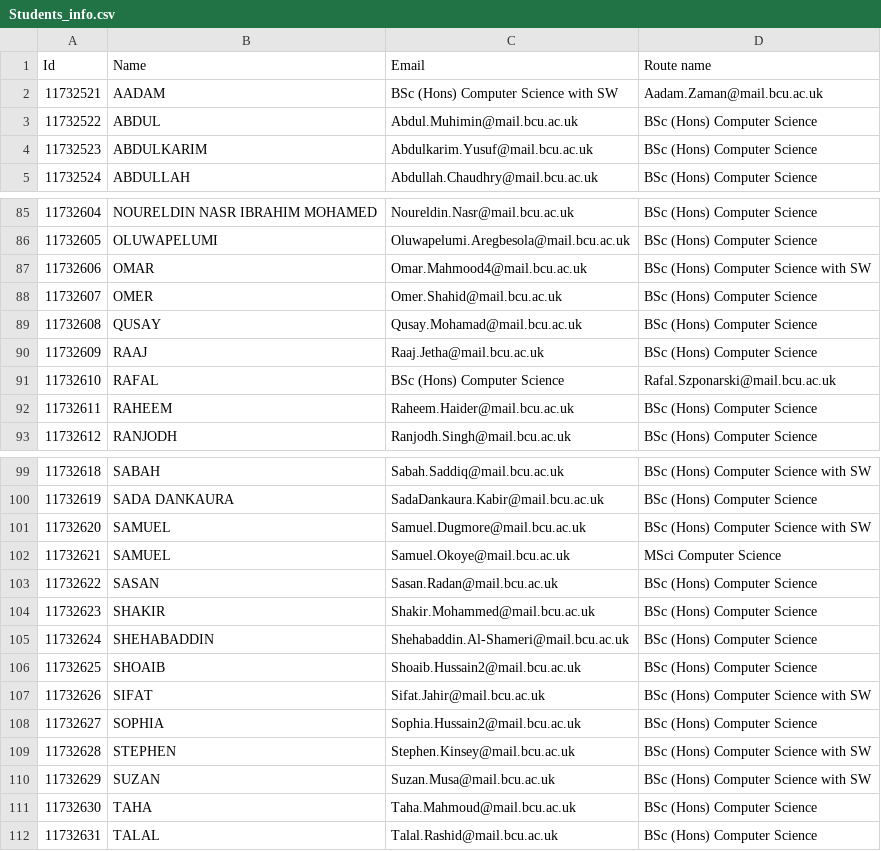
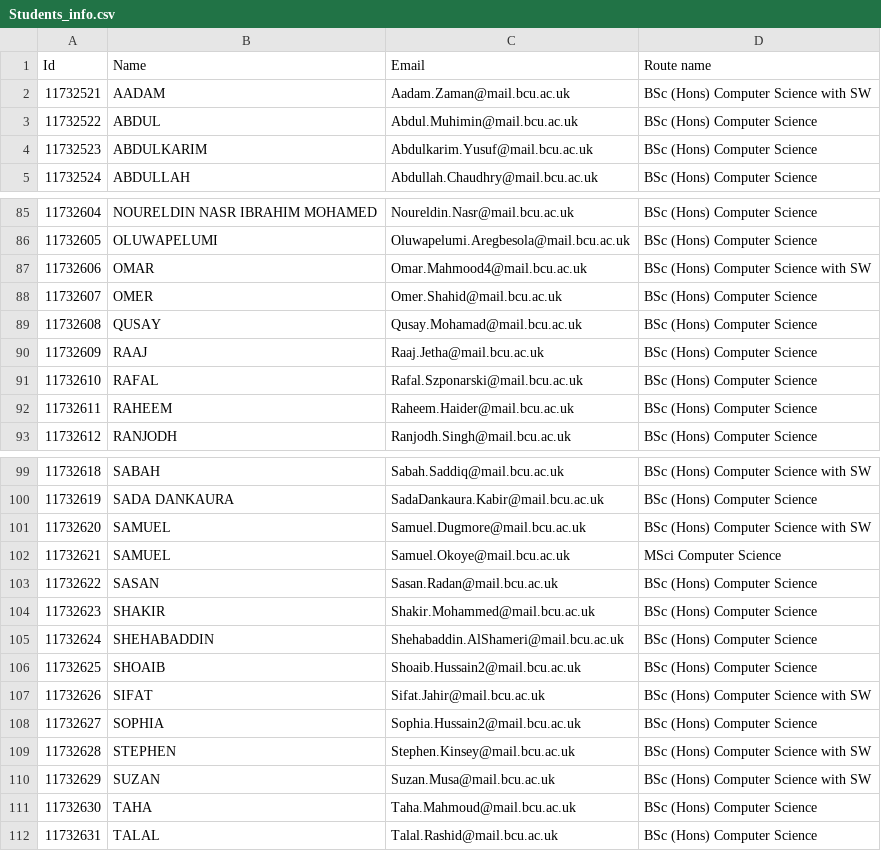
Before and after one commit to abdullahbasaad/Undergraduate-project-s-platform, a CSV file: assets/Students_info.csv, drawn as a sheet; only a part is shown, gaps mark what is left out.

```diff
--- a/assets/Students_info.csv
+++ b/assets/Students_info.csv
@@ -1,3 +1,3 @@
 Id,Name,Email,Route name
-11732521,AADAM,BSc (Hons) Computer Science with SW,Aadam.Zaman@mail.bcu.ac.uk
+11732521,AADAM,Aadam.Zaman@mail.bcu.ac.uk,BSc (Hons) Computer Science with SW
 11732522,ABDUL,Abdul.Muhimin@mail.bcu.ac.uk,BSc (Hons) Computer Science
@@ -90,3 +90,3 @@ Id,Name,Email,Route name
 11732609,RAAJ,Raaj.Jetha@mail.bcu.ac.uk,BSc (Hons) Computer Science
-11732610,RAFAL,BSc (Hons) Computer Science,Rafal.Szponarski@mail.bcu.ac.uk
+11732610,RAFAL,Rafal.Szponarski@mail.bcu.ac.uk,BSc (Hons) Computer Science
 11732611,RAHEEM,Raheem.Haider@mail.bcu.ac.uk,BSc (Hons) Computer Science
@@ -104,3 +104,3 @@ Id,Name,Email,Route name
 11732623,SHAKIR,Shakir.Mohammed@mail.bcu.ac.uk,BSc (Hons) Computer Science
-11732624,SHEHABADDIN,Shehabaddin.Al-Shameri@mail.bcu.ac.uk,BSc (Hons) Computer Science
+11732624,SHEHABADDIN,Shehabaddin.AlShameri@mail.bcu.ac.uk,BSc (Hons) Computer Science
 11732625,SHOAIB,Shoaib.Hussain2@mail.bcu.ac.uk,BSc (Hons) Computer Science
```
Also changed, not shown: assets/project_list.csv, assets/staff_info.csv, 6 other files.
